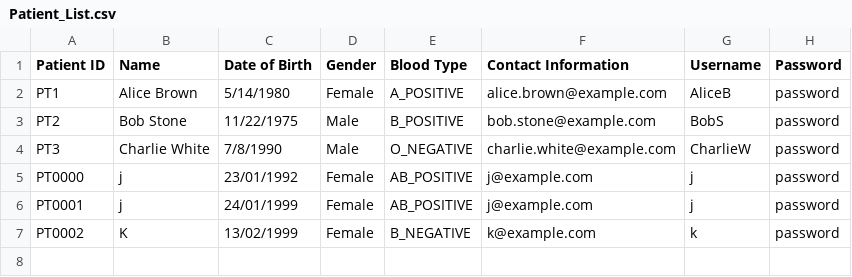
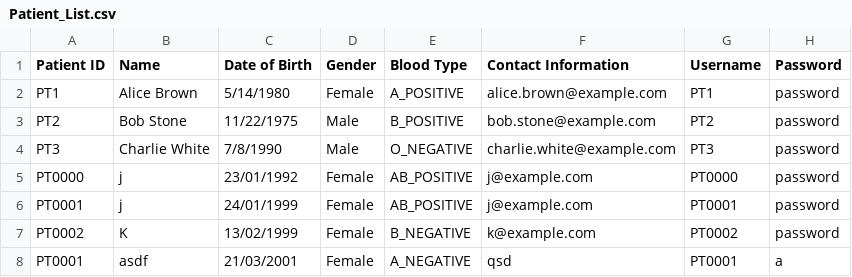
Before and after one commit to GaryQuah/SC2002_Assignment, a CSV file: src/data/Patient_List.csv, drawn as a sheet; the diff names each change by its address in the sheet, - before the commit and + after, or states it on an @@ line.

```diff
--- a/src/data/Patient_List.csv
+++ b/src/data/Patient_List.csv
-G2 (Username): AliceB
+G2 (Username): PT1
-G3 (Username): BobS
+G3 (Username): PT2
-G4 (Username): CharlieW
+G4 (Username): PT3
-G5 (Username): j
+G5 (Username): PT0000
-G6 (Username): j
+G6 (Username): PT0001
-G7 (Username): k
+G7 (Username): PT0002
+row 8: PT0001 | asdf | 21/03/2001 | Female | A_NEGATIVE | qsd | PT0001 | a
```
Also changed, not shown: src/data/Staff_List.csv, 11 other files.
